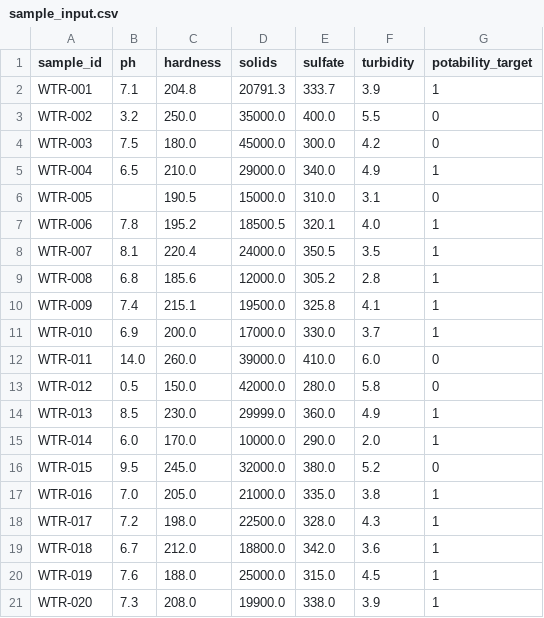
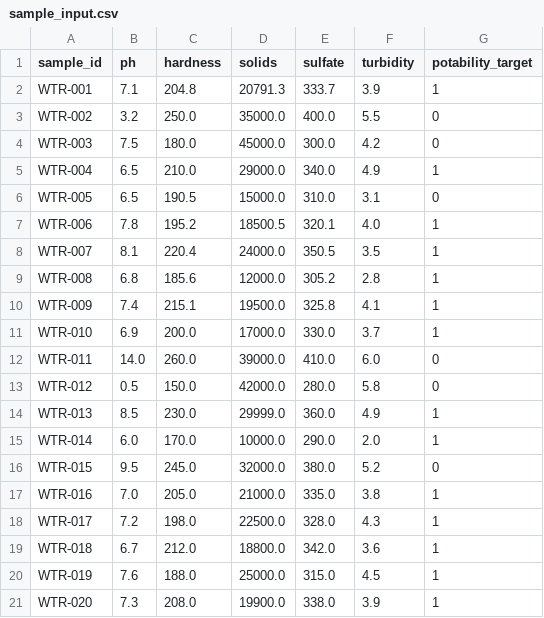
Before and after one commit to vipulshahi-ai/SC11-Water-Quality-Potability-Example, a CSV file: data/sample_input.csv, drawn as a sheet.

Commit message:
Fix missing pH value in WTR-005 to pass validation

```diff
--- a/data/sample_input.csv
+++ b/data/sample_input.csv
@@ -5,3 +5,3 @@ WTR-003,7.5,180.0,45000.0,300.0,4.2,0
 WTR-004,6.5,210.0,29000.0,340.0,4.9,1
-WTR-005,,190.5,15000.0,310.0,3.1,0
+WTR-005,6.5,190.5,15000.0,310.0,3.1,0
 WTR-006,7.8,195.2,18500.5,320.1,4.0,1
```
